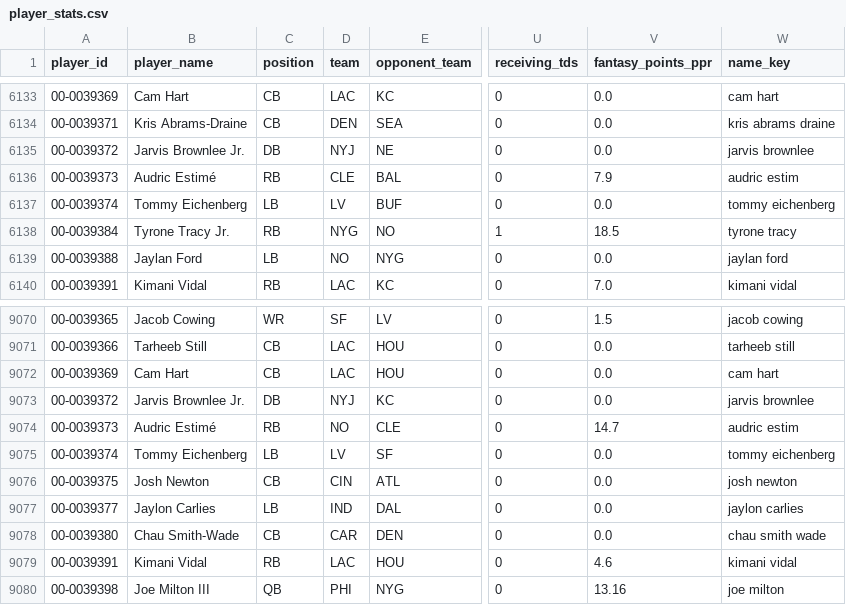
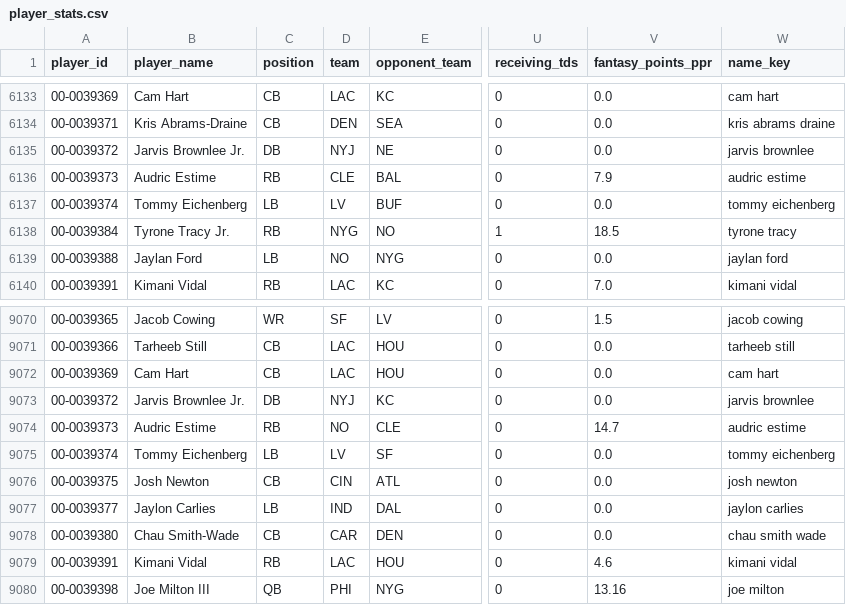
Before and after one commit to p5bf67tn9k-web/nfl-data-pipeline, a CSV file: exports/player_stats.csv, drawn as a sheet; only a part is shown, gaps mark what is left out; the diff names each change by its address in the sheet, - before the commit and + after, or states it on an @@ line.

```diff
--- a/exports/player_stats.csv
+++ b/exports/player_stats.csv
-B6136 (player_name): Audric Estimé
+B6136 (player_name): Audric Estime
-W6136 (name_key): audric estim
+W6136 (name_key): audric estime
-B9074 (player_name): Audric Estimé
+B9074 (player_name): Audric Estime
-W9074 (name_key): audric estim
+W9074 (name_key): audric estime
```
Also changed, not shown: exports/game_odds.csv, exports/injuries.csv, 2 other files.
